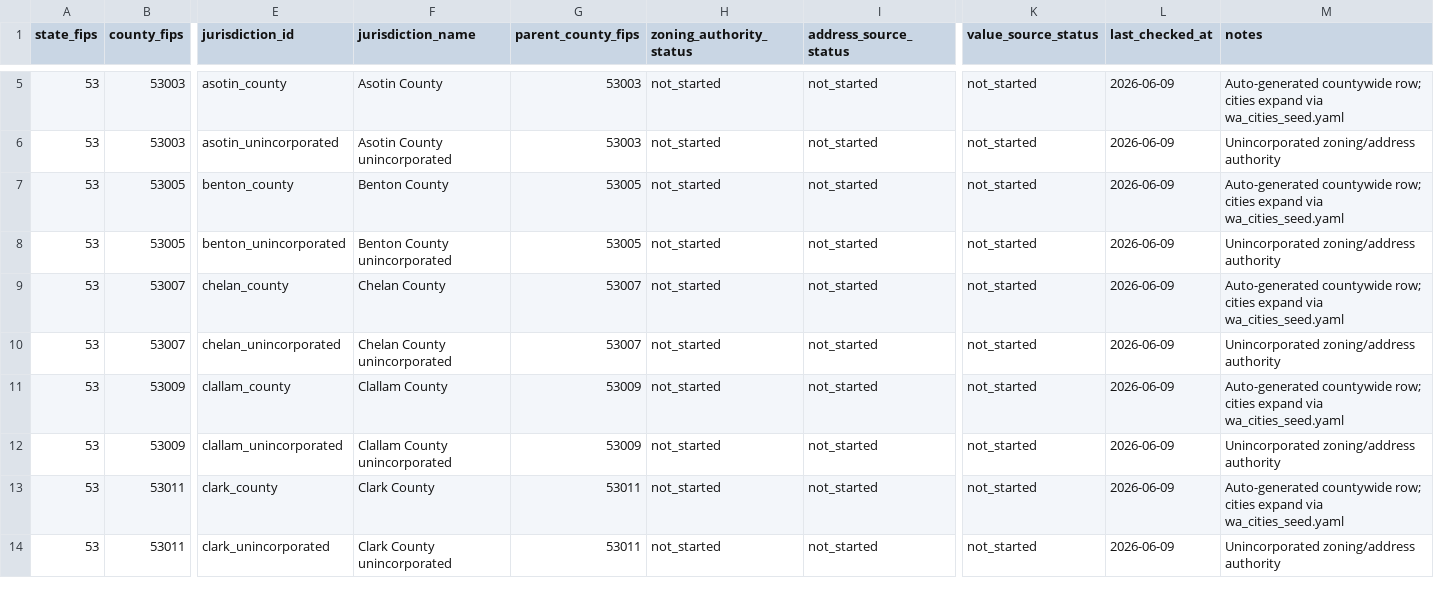
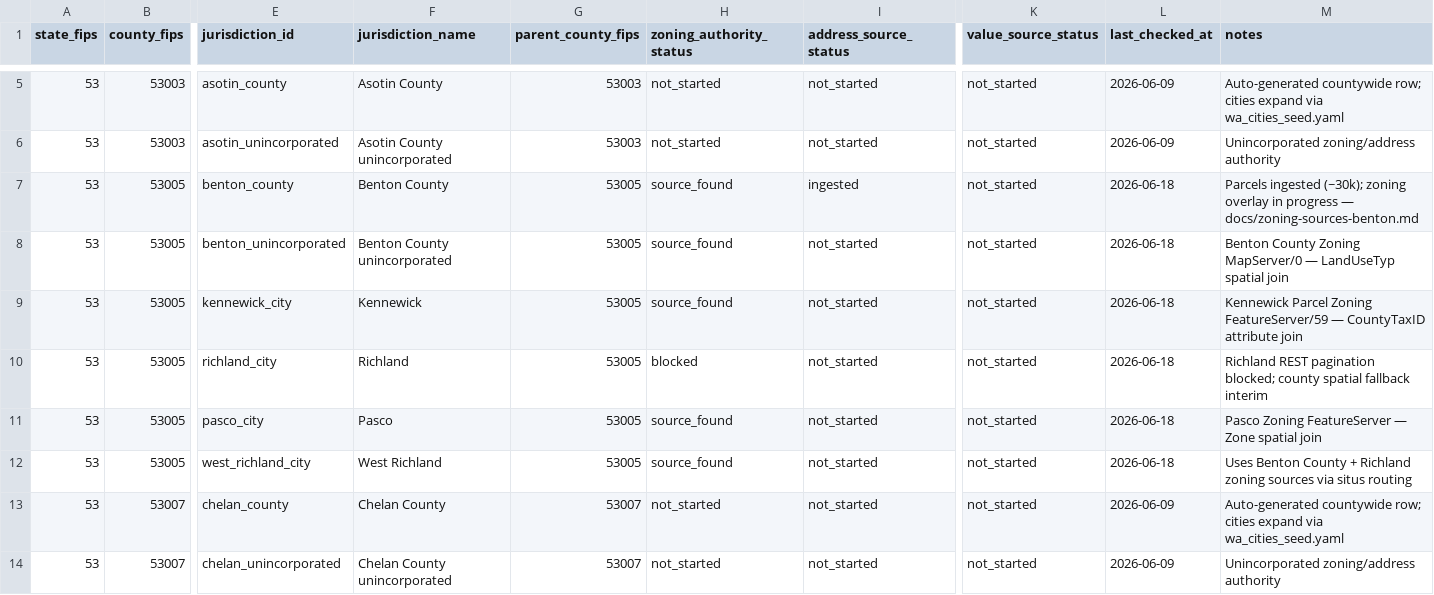
Before and after one commit to jseadonkey/parkinglot, a CSV file: data/jurisdictions/wa/jurisdiction_registry.csv, drawn as a sheet; only a part is shown, gaps mark what is left out; the shorter side is filled out with more unchanged rows; rows hold the shown columns only; the diff names each change by its address in the sheet, - before the commit and + after, or states it on an @@ line.

```diff
--- a/data/jurisdictions/wa/jurisdiction_registry.csv
+++ b/data/jurisdictions/wa/jurisdiction_registry.csv
-H7:H8 (zoning_authority_status): not_started
+H7:H8 (zoning_authority_status): source_found
-I7 (address_source_status): not_started
+I7 (address_source_status): ingested
-L7:L8 (last_checked_at): 2026-06-09
+L7:L8 (last_checked_at): 2026-06-18
-M7 (notes): Auto-generated countywide row; cities expand via wa_cities_seed.yaml
+M7 (notes): Parcels ingested (~30k); zoning overlay in progress — docs/zoning-sources-benton.md
-M8 (notes): Unincorporated zoning/address authority
+M8 (notes): Benton County Zoning MapServer/0 — LandUseTyp spatial join
+row 9: 53 | 53005 | kennewick_city | Kennewick | 53005 | source_found | not_started | not_started | 2026-06-18 | Kennewick Parcel Zoning FeatureServer/59 — CountyTaxID attribute join
+row 10: 53 | 53005 | richland_city | Richland | 53005 | blocked | not_started | not_started | 2026-06-18 | Richland REST pagination blocked; county spatial fallback interim
+row 11: 53 | 53005 | pasco_city | Pasco | 53005 | source_found | not_started | not_started | 2026-06-18 | Pasco Zoning FeatureServer — Zone spatial join
+row 12: 53 | 53005 | west_richland_city | West Richland | 53005 | source_found | not_started | not_started | 2026-06-18 | Uses Benton County + Richland zoning sources via situs routing
```
Also changed, not shown: data/jurisdictions/wa/source_catalog.csv, 15 other files.
